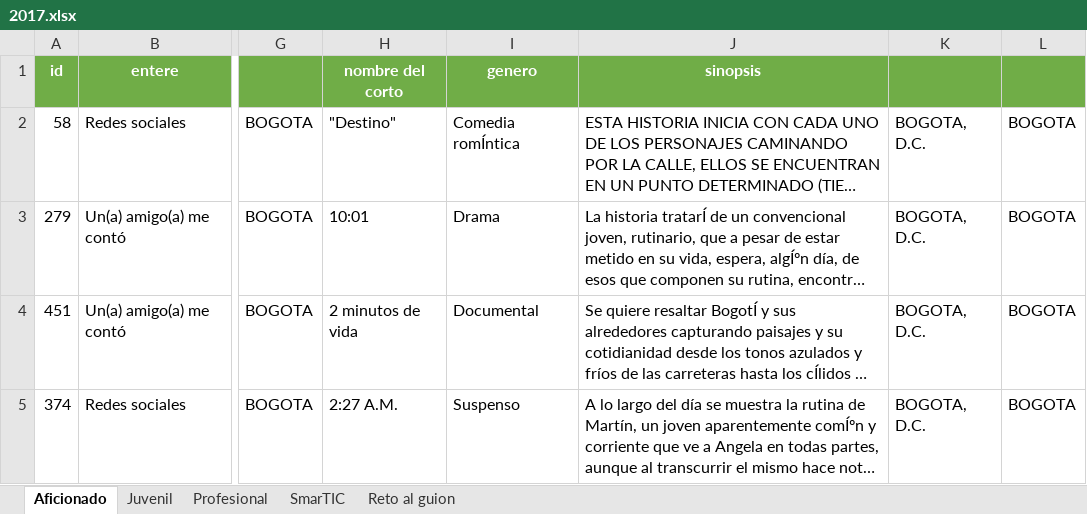
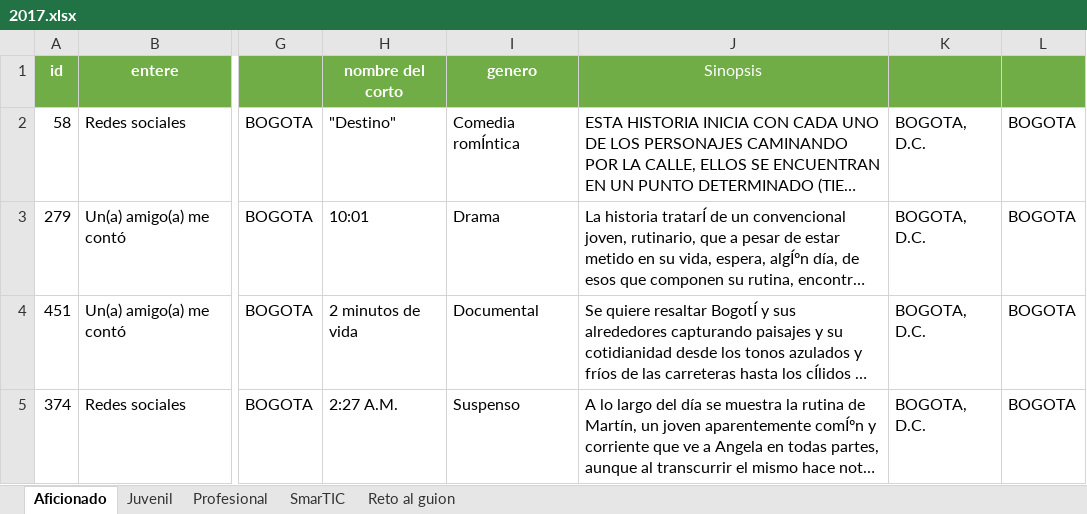
Before and after one commit to SamatarouKami/CIENCIA_DE_DATOS, an Excel workbook: 2017.xlsx, sheet Aficionado, drawn as a sheet; only a part is shown, gaps mark what is left out; long unchanged cells end in …; values as stored, in another font and other column widths than the file's, no borders; charts and pictures not drawn; the diff names each change by its address in the sheet, - before the commit and + after, or states it on an @@ line.

```diff
--- a/2017.xlsx (sheet Aficionado)
+++ b/2017.xlsx (sheet Aficionado)
-J1: sinopsis
+J1: Sinopsis
-J1 bold: on
+J1 bold: off
```
Also changed, not shown: sheet Juvenil, sheet Profesional, sheet SmarTIC, charts or pictures, 2015.xlsx, 2016.xlsx, 3 other files.
